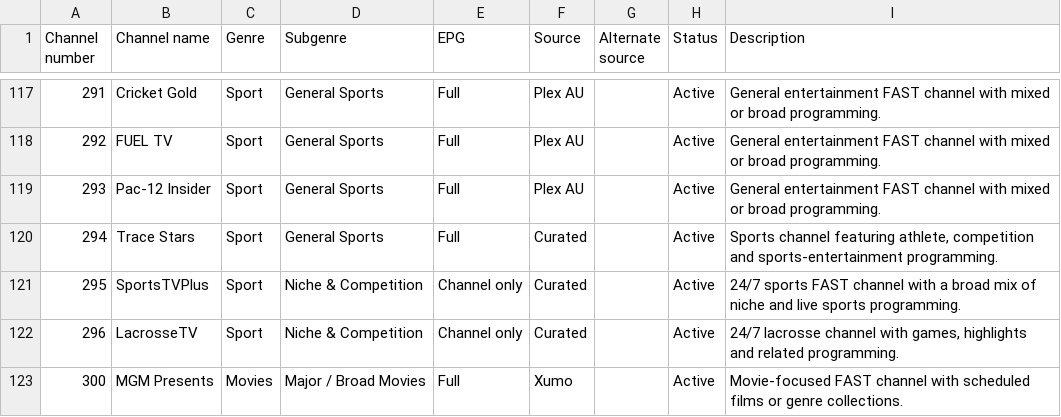
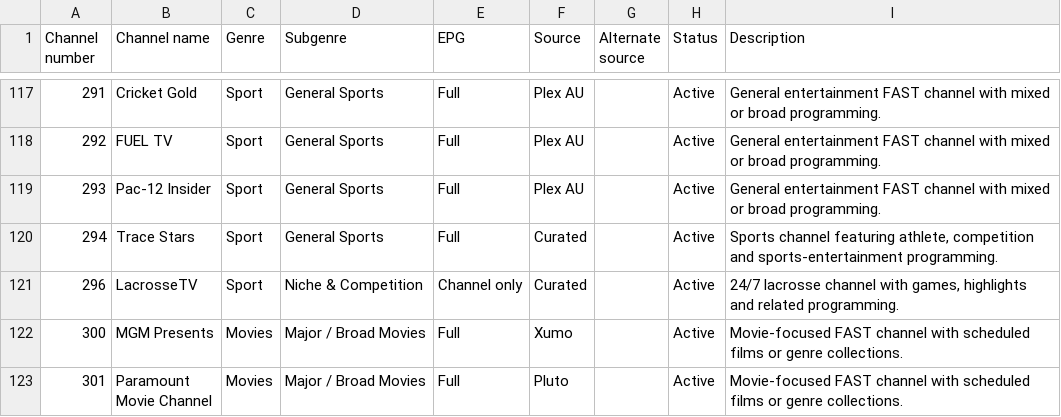
Before and after one commit to safetyblade/autv, a CSV file: channel_guide.csv, drawn as a sheet; only a part is shown, gaps mark what is left out; the shorter side is filled out with more unchanged rows.

Commit message:
data: remove failed SportsTVPlus channel

```diff
--- a/channel_guide.csv
+++ b/channel_guide.csv
@@ -120,3 +120,2 @@ Channel number,Channel name,Genre,Subgenre,EPG,Source,Alternate source,Status,De
 294,Trace Stars,Sport,General Sports,Full,Curated,,Active,"Sports channel featuring athlete, competition and sports-entertainment programming."
-295,SportsTVPlus,Sport,Niche & Competition,Channel only,Curated,,Active,"24/7 sports FAST channel with a broad mix of niche and live sports programming."
 296,LacrosseTV,Sport,Niche & Competition,Channel only,Curated,,Active,"24/7 lacrosse channel with games, highlights and related programming."
```
